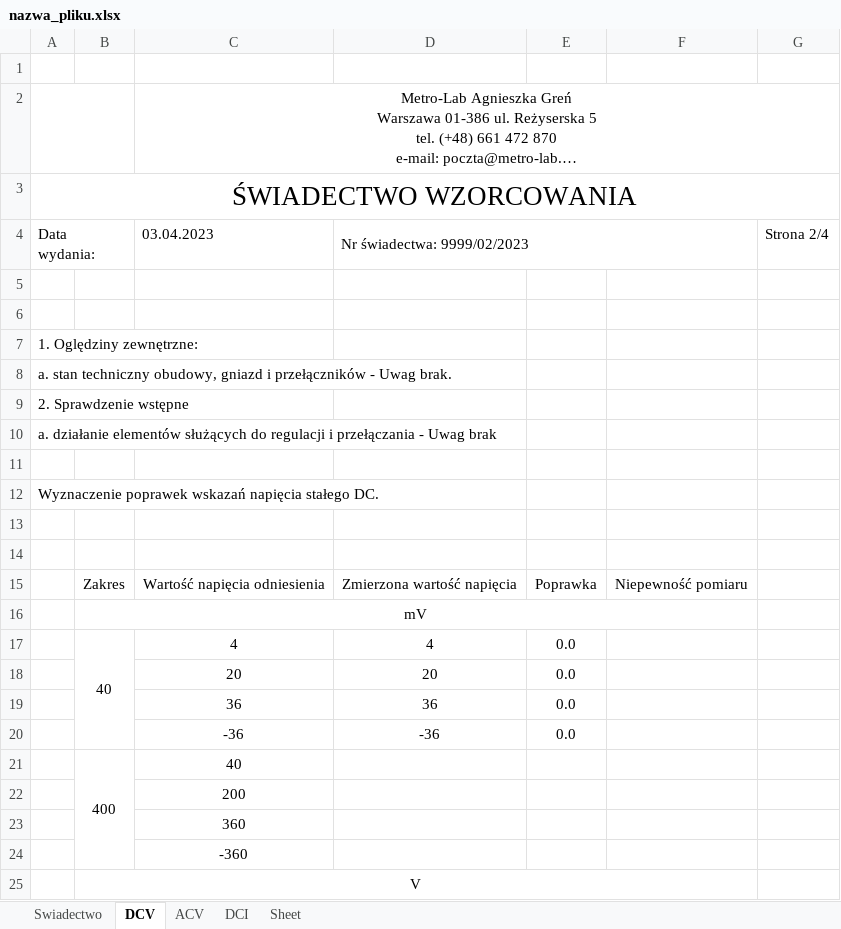
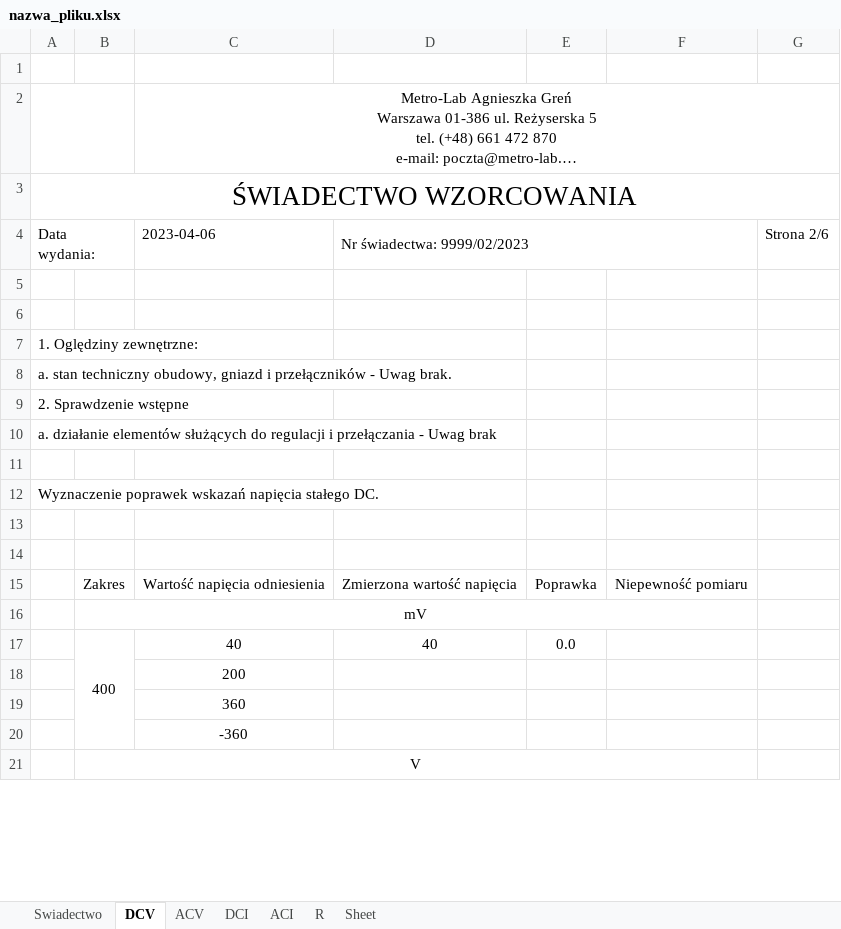
Before and after one commit to matekw26/WitasInzynierka, an Excel workbook: Zapis_Swiadectw_Wzorcowania/nazwa_pliku.xlsx, sheet DCV, drawn as a sheet; only a part is shown; long unchanged cells end in …; values as stored, in another font and other column widths than the file's, no borders; charts and pictures not drawn; removed rows and columns are numbered as before the commit, all else as after; the diff names each change by its address in the sheet, - before the commit and + after, or states it on an @@ line.

```diff
--- a/Zapis_Swiadectw_Wzorcowania/nazwa_pliku.xlsx (sheet DCV)
+++ b/Zapis_Swiadectw_Wzorcowania/nazwa_pliku.xlsx (sheet DCV)
+sheet tab: ACI
+sheet tab: R
-C4: 03.04.2023
+C4: 2023-04-06
-G4: Strona 2/4
+G4: Strona 2/6
-row 17:  | 40 | 4 | 4 | 0.0
-row 18:  |  | 20 | 20 | 0.0
-row 19:  |  | 36 | 36 | 0.0
-row 20:  |  | -36 | -36 | 0.0
-D17: (empty)
+D17: 40
-E17: (empty)
+E17: 0.0
```
Also changed, not shown: sheet DCI, sheet ACV, sheet Swiadectwo, charts or pictures, Modele/tescik.xlsx, 24 other files.
